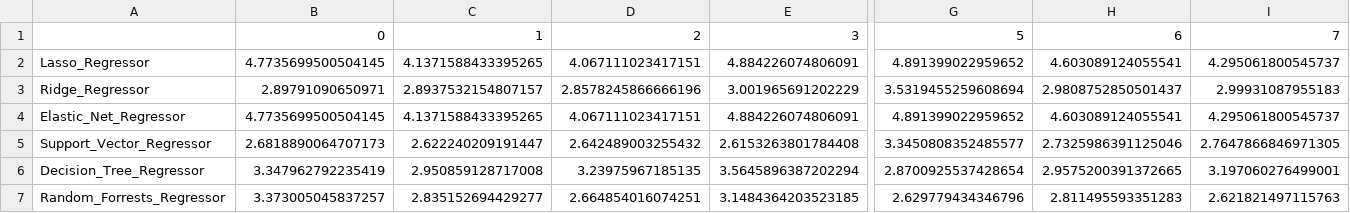
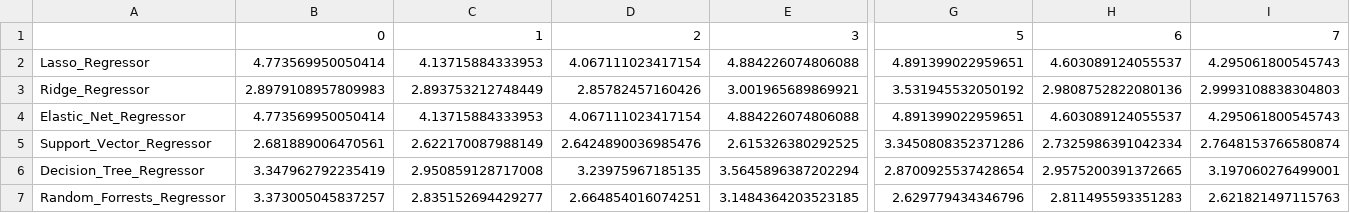
Before and after one commit to yixuan228/MSc_DE_GroupWork4, a CSV file: Scripts/Workstream_1_ML_models/regression_CV_neg_mean_absolute_error_scores.csv, drawn as a sheet; only a part is shown, gaps mark what is left out; removed rows and columns are numbered as before the commit, all else as after; rows hold the shown columns only; the diff covers the shown part only; the diff names each change by its address in the sheet, - before the commit and + after, or states it on an @@ line.

```diff
--- a/Scripts/Workstream_1_ML_models/regression_CV_neg_mean_absolute_error_scores.csv
+++ b/Scripts/Workstream_1_ML_models/regression_CV_neg_mean_absolute_error_scores.csv
-B2: 4.7735699500504145
+B2: 4.773569950050414
-C2: 4.1371588433395265
+C2: 4.13715884333953
-D2: 4.067111023417151
+D2: 4.067111023417154
-E2: 4.884226074806091
+E2: 4.884226074806088
-G2: 4.891399022959652
+G2: 4.891399022959651
-H2: 4.603089124055541
+H2: 4.603089124055537
-I2: 4.295061800545737
+I2: 4.295061800545743
-row 3: Ridge_Regressor | 2.89791090650971 | 2.8937532154807157 | 2.8578245866666196 | 3.001965691202229 | 3.5319455259608694 | 2.9808752850501437 | 2.99931087955183
+row 3: Ridge_Regressor | 2.8979108957809983 | 2.893753212748449 | 2.85782457160426 | 3.001965689869921 | 3.531945532050192 | 2.9808752822080136 | 2.9993108838304803
-B4: 4.7735699500504145
+B4: 4.773569950050414
-C4: 4.1371588433395265
+C4: 4.13715884333953
-D4: 4.067111023417151
+D4: 4.067111023417154
-E4: 4.884226074806091
+E4: 4.884226074806088
-G4: 4.891399022959652
+G4: 4.891399022959651
-H4: 4.603089124055541
+H4: 4.603089124055537
-I4: 4.295061800545737
+I4: 4.295061800545743
-row 5: Support_Vector_Regressor | 2.6818890064707173 | 2.622240209191447 | 2.642489003255432 | 2.6153263801784408 | 3.3450808352485577 | 2.7325986391125046 | 2.7647866846971305
+row 5: Support_Vector_Regressor | 2.681889006470561 | 2.622170087988149 | 2.6424890036985476 | 2.615326380292525 | 3.3450808352371286 | 2.7325986391042334 | 2.7648153766580874
```
Also changed, not shown: 22 edited cells elsewhere in this file, Scripts/LR_combined_metrics.csv, Scripts/SVR_combined_metrics.csv, 12 other files.
